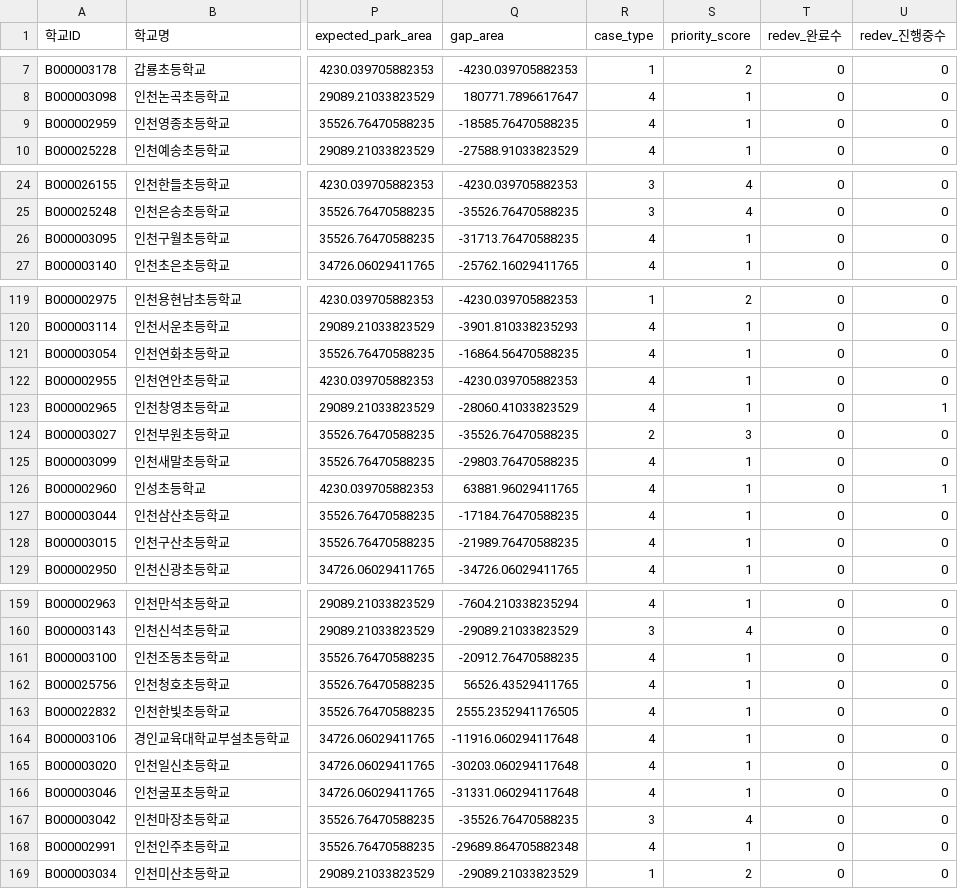
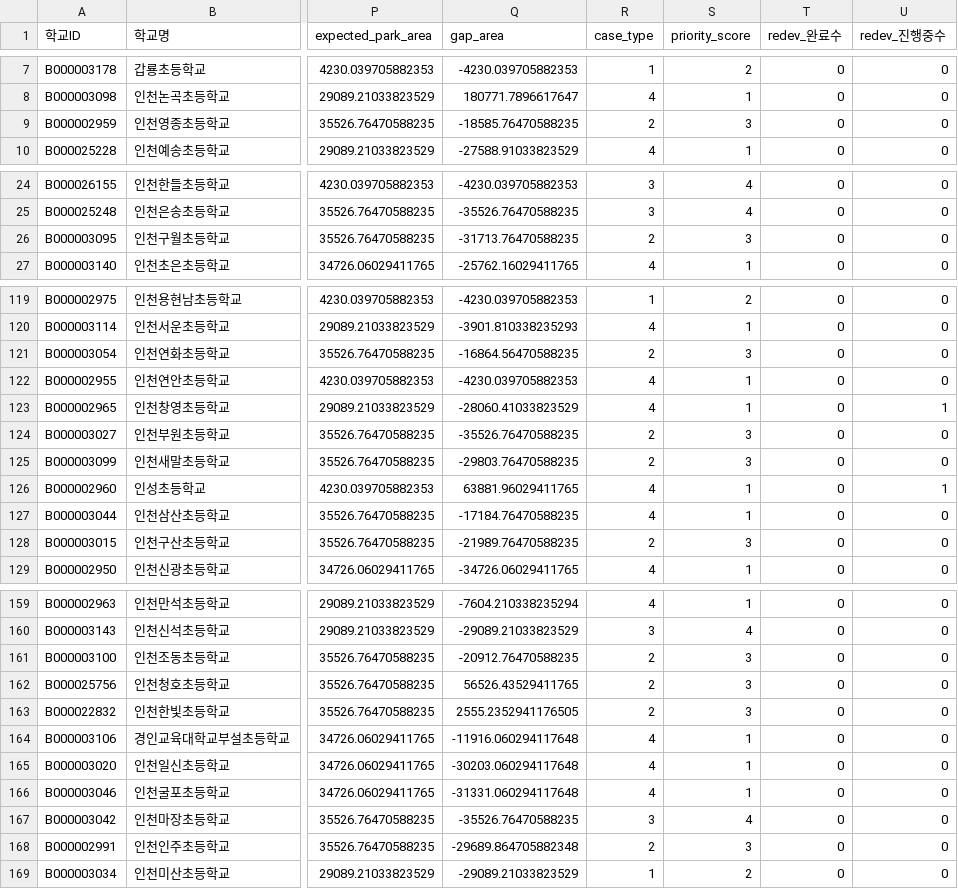
Before and after one commit to namijini0403/2026-park-analysis, a CSV file: data_processed/school_priority.csv, drawn as a sheet; only a part is shown, gaps mark what is left out; the diff covers the shown part only; the diff names each change by its address in the sheet, - before the commit and + after, or states it on an @@ line.

Commit message:
Update priority outputs after case2 relaxation

```diff
--- a/data_processed/school_priority.csv
+++ b/data_processed/school_priority.csv
-R9 (case_type): 4
+R9 (case_type): 2
-S9 (priority_score): 1
+S9 (priority_score): 3
-R26 (case_type): 4
+R26 (case_type): 2
-S26 (priority_score): 1
+S26 (priority_score): 3
-R121 (case_type): 4
+R121 (case_type): 2
-S121 (priority_score): 1
+S121 (priority_score): 3
-R125 (case_type): 4
+R125 (case_type): 2
-S125 (priority_score): 1
+S125 (priority_score): 3
-R128 (case_type): 4
+R128 (case_type): 2
-S128 (priority_score): 1
+S128 (priority_score): 3
-R161:R163 (case_type): 4
+R161:R163 (case_type): 2
-S161:S163 (priority_score): 1
+S161:S163 (priority_score): 3
-R168 (case_type): 4
+R168 (case_type): 2
-S168 (priority_score): 1
+S168 (priority_score): 3
```
Also changed, not shown: 24 edited cells elsewhere in this file, 2 other files.
